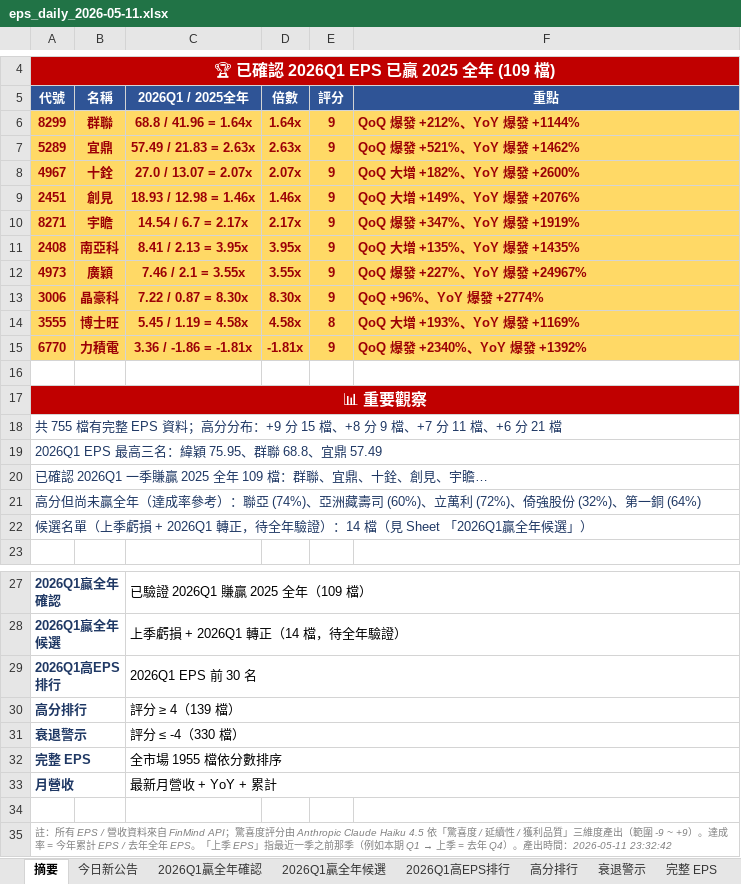
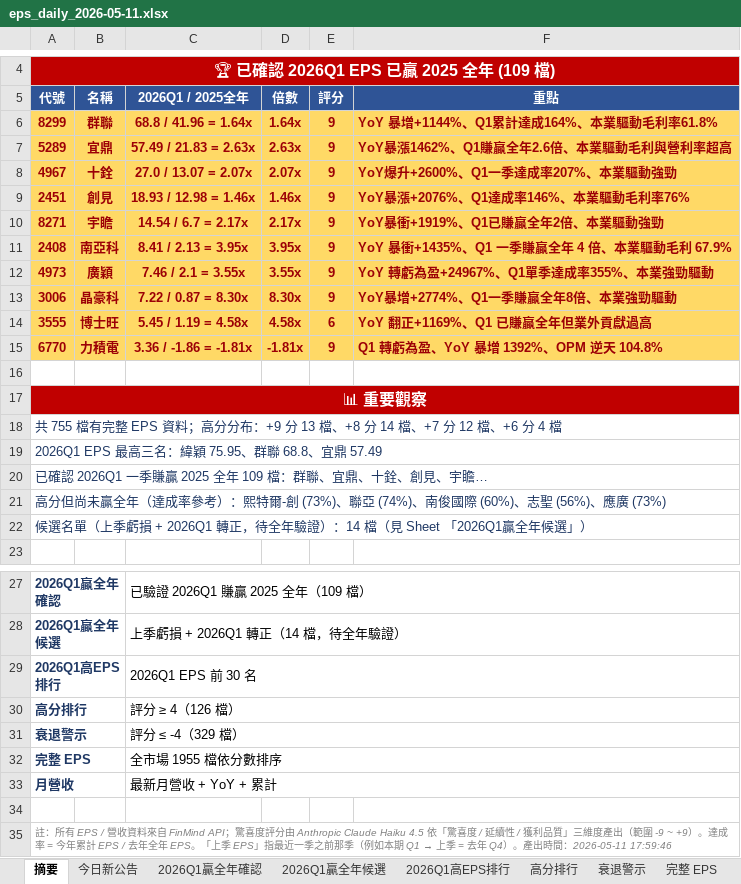
Before and after one commit to ianlife4/eps-cron, an Excel workbook: reports/eps_daily_2026-05-11.xlsx, sheet 摘要, drawn as a sheet; only a part is shown, gaps mark what is left out; values as stored, in another font and other column widths than the file's, no borders; the diff names each change by its address in the sheet, - before the commit and + after, or states it on an @@ line.

```diff
--- a/reports/eps_daily_2026-05-11.xlsx (sheet 摘要)
+++ b/reports/eps_daily_2026-05-11.xlsx (sheet 摘要)
-F6 (重點): QoQ 爆發 +212%、YoY 爆發 +1144%
+F6 (重點): YoY 暴增+1144%、Q1累計達成164%、本業驅動毛利率61.8%
-F7 (重點): QoQ 爆發 +521%、YoY 爆發 +1462%
+F7 (重點): YoY暴漲1462%、Q1賺贏全年2.6倍、本業驅動毛利與營利率超高
-F8 (重點): QoQ 大增 +182%、YoY 爆發 +2600%
+F8 (重點): YoY爆升+2600%、Q1一季達成率207%、本業驅動強勁
-F9 (重點): QoQ 大增 +149%、YoY 爆發 +2076%
+F9 (重點): YoY暴漲+2076%、Q1達成率146%、本業驅動毛利率76%
-F10 (重點): QoQ 爆發 +347%、YoY 爆發 +1919%
+F10 (重點): YoY暴衝+1919%、Q1已賺贏全年2倍、本業驅動強勁
-F11 (重點): QoQ 大增 +135%、YoY 爆發 +1435%
+F11 (重點): YoY 暴衝+1435%、Q1 一季賺贏全年 4 倍、本業驅動毛利 67.9%
-F12 (重點): QoQ 爆發 +227%、YoY 爆發 +24967%
+F12 (重點): YoY 轉虧為盈+24967%、Q1單季達成率355%、本業強勁驅動
-F13 (重點): QoQ +96%、YoY 爆發 +2774%
+F13 (重點): YoY暴增+2774%、Q1一季賺贏全年8倍、本業強勁驅動
-E14 (評分): 8
+E14 (評分): 6
-F14 (重點): QoQ 大增 +193%、YoY 爆發 +1169%
+F14 (重點): YoY 翻正+1169%、Q1 已賺贏全年但業外貢獻過高
-F15 (重點): QoQ 爆發 +2340%、YoY 爆發 +1392%
+F15 (重點): Q1 轉虧為盈、YoY 暴增 1392%、OPM 逆天 104.8%
-A18 (代號): …：+9 分 15 檔、+8 分 9 檔、+7 分 11 檔、+6 分 21 檔
+A18 (代號): …：+9 分 13 檔、+8 分 14 檔、+7 分 12 檔、+6 分 4 檔
-A21 (代號): …參考）：聯亞 (74%)、亞洲藏壽司 (60%)、立萬利 (72%)、倚強股份 (32%)、第一銅 (64%)
+A21 (代號): …參考）：熙特爾-創 (73%)、聯亞 (74%)、南俊國際 (60%)、志聖 (56%)、應廣 (73%)
-C30 (2026Q1 / 2025全年): 評分 ≥ 4（139 檔）
+C30 (2026Q1 / 2025全年): 評分 ≥ 4（126 檔）
-C31 (2026Q1 / 2025全年): 評分 ≤ -4（330 檔）
+C31 (2026Q1 / 2025全年): 評分 ≤ -4（329 檔）
-A35 (代號): …時間：2026-05-11 23:32:42
+A35 (代號): …時間：2026-05-11 17:59:46
```
Also changed, not shown: sheet 完整 EPS, sheet 今日新公告, sheet 高分排行, sheet 衰退警示, sheet 2026Q1贏全年確認, sheet 2026Q1贏全年候選, other sheet tabs.
